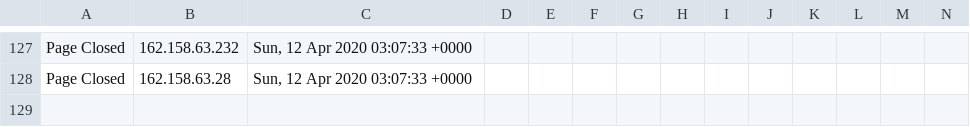
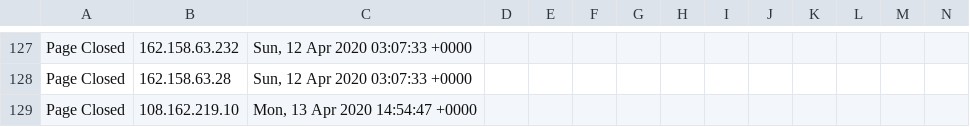
Before and after one commit to runacode/kelleylawfirms.com, a CSV file: logs/2020__April.csv, drawn as a sheet; only a part is shown, gaps mark what is left out; rows hold the shown columns only; the diff names each change by its address in the sheet, - before the commit and + after, or states it on an @@ line.

Commit message:
Site Editor Update

```diff
--- a/logs/2020__April.csv
+++ b/logs/2020__April.csv
+row 129: Page Closed | 108.162.219.10 | Mon, 13 Apr 2020 14:54:47 +0000
```
